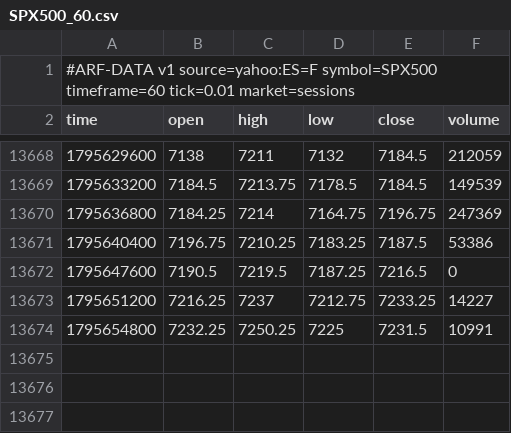
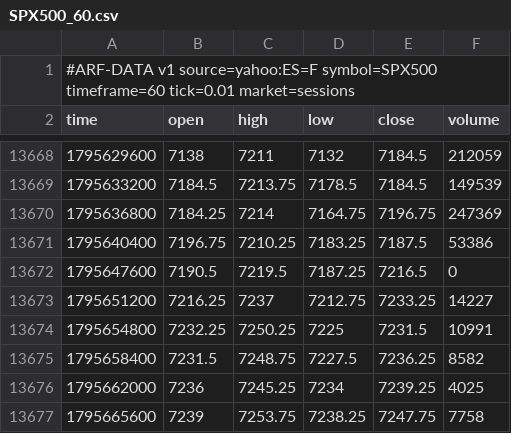
Before and after one commit to Dezmortual/Claude-, a CSV file: arf-os-studio/platform/data/SPX500_60.csv, drawn as a sheet; only a part is shown, gaps mark what is left out.

```diff
--- a/arf-os-studio/platform/data/SPX500_60.csv
+++ b/arf-os-studio/platform/data/SPX500_60.csv
@@ -13674 +13674,4 @@ time,open,high,low,close,volume
 1795654800,7232.25,7250.25,7225,7231.5,10991
+1795658400,7231.5,7248.75,7227.5,7236.25,8582
+1795662000,7236,7245.25,7234,7239.25,4025
+1795665600,7239,7253.75,7238.25,7247.75,7758
```
Also changed, not shown: arf-os-studio/platform/data/NAS100_60.csv, arf-os-studio/platform/data/PAXGUSDT_60.csv, 52 other files.
